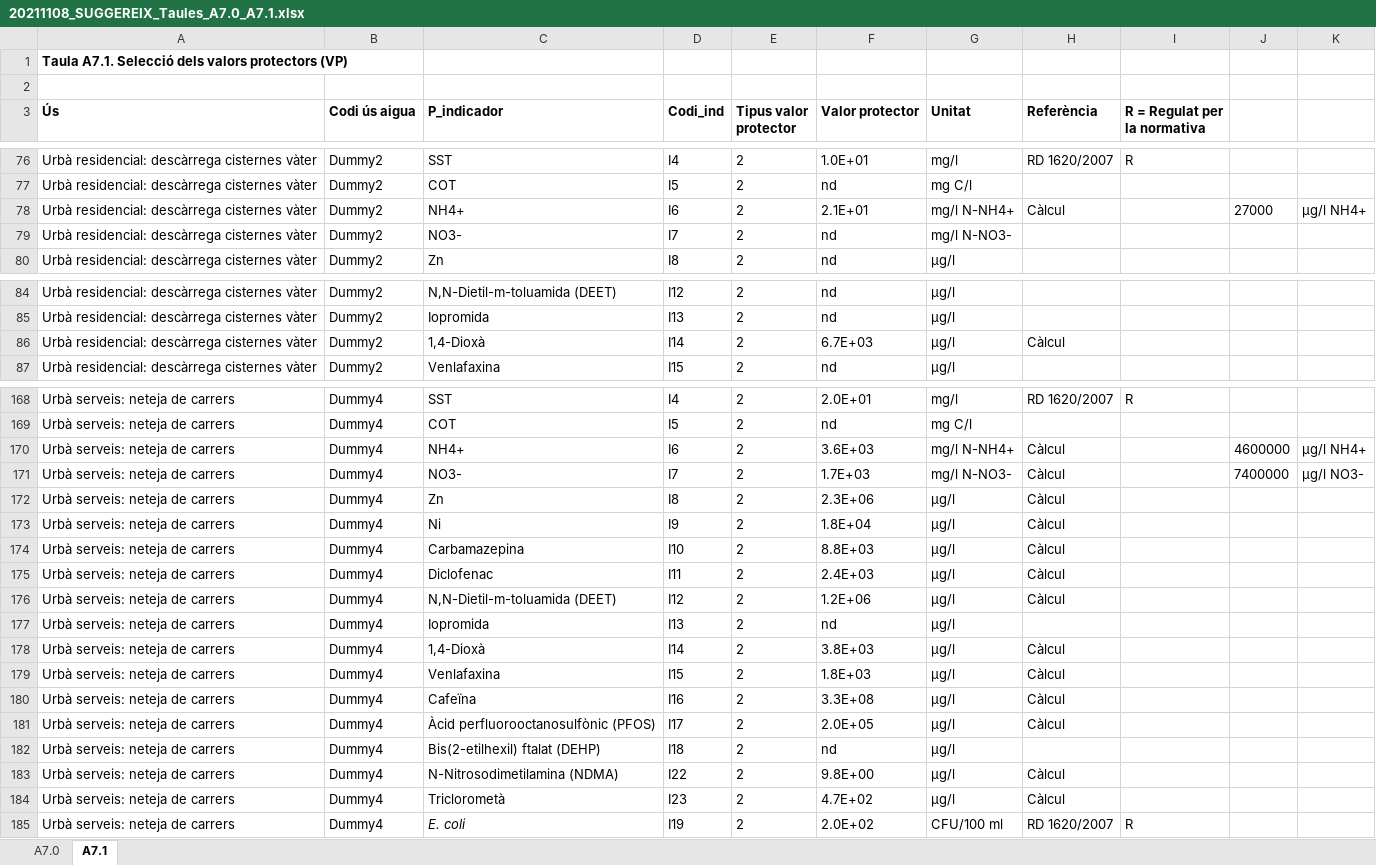
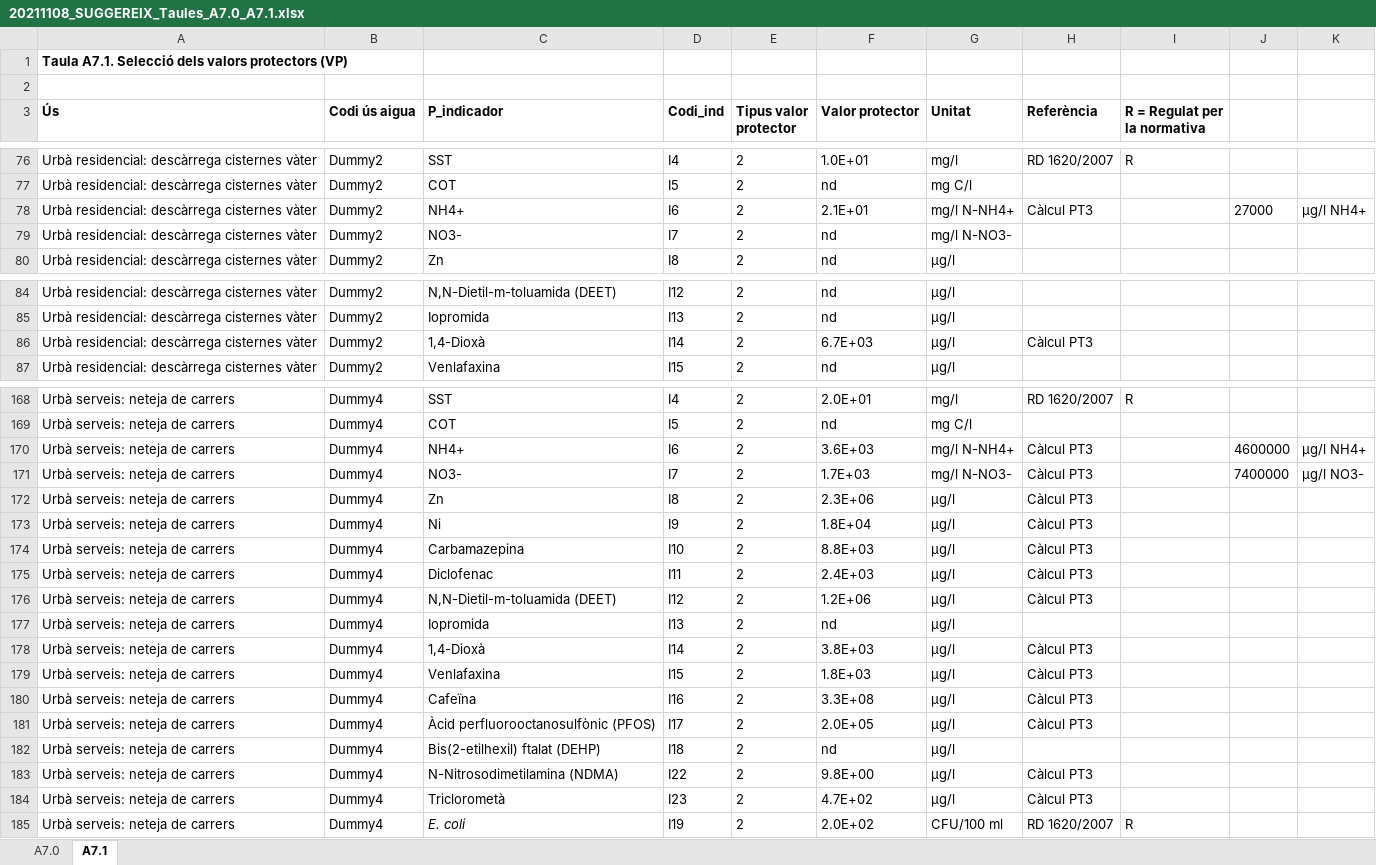
Before and after one commit to icra/suggereix, an Excel workbook: public/20211108_SUGGEREIX_Taules_A7.0_A7.1.xlsx, sheet A7.1, drawn as a sheet; only a part is shown, gaps mark what is left out; values as stored, in another font and other column widths than the file's, no borders; the diff covers the shown part only; the diff names each change by its address in the sheet, - before the commit and + after, or states it on an @@ line.

```diff
--- a/public/20211108_SUGGEREIX_Taules_A7.0_A7.1.xlsx (sheet A7.1)
+++ b/public/20211108_SUGGEREIX_Taules_A7.0_A7.1.xlsx (sheet A7.1)
-H78 (Referència): Càlcul
+H78 (Referència): Càlcul PT3
-H86 (Referència): Càlcul
+H86 (Referència): Càlcul PT3
-H170:H176 (Referència): Càlcul
+H170:H176 (Referència): Càlcul PT3
-H178:H181 (Referència): Càlcul
+H178:H181 (Referència): Càlcul PT3
-H183:H184 (Referència): Càlcul
+H183:H184 (Referència): Càlcul PT3
```
Also changed, not shown: 63 edited cells elsewhere in this sheet, public/20211004_SUGGEREIX_Taula_A8.xlsx.
